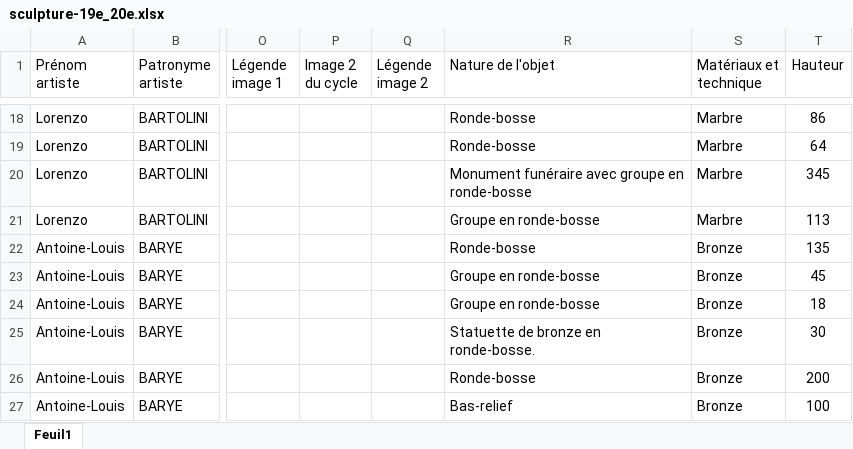
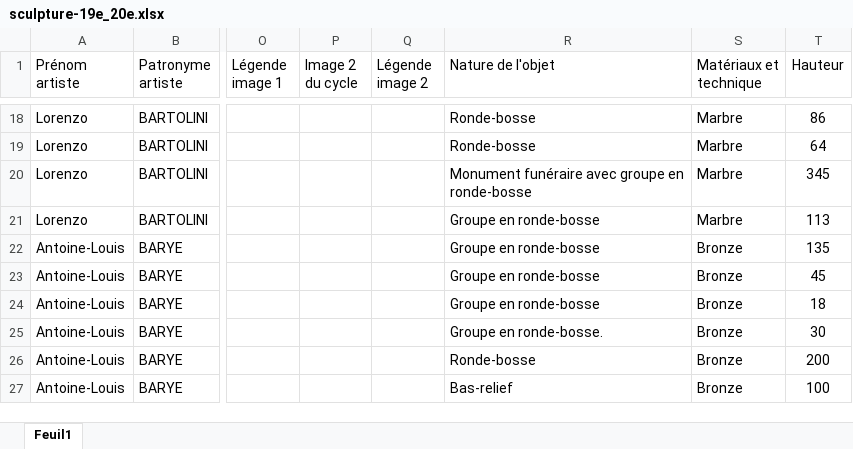
Before and after one commit to stassi-tech/art, an Excel workbook: quizzes/sculpture-19e_20e.xlsx, sheet Feuil1, drawn as a sheet; only a part is shown, gaps mark what is left out; values as stored, in another font and other column widths than the file's, no borders; the diff covers the shown part only; the diff names each change by its address in the sheet, - before the commit and + after, or states it on an @@ line.

```diff
--- a/quizzes/sculpture-19e_20e.xlsx (sheet Feuil1)
+++ b/quizzes/sculpture-19e_20e.xlsx (sheet Feuil1)
-R22 (Nature de l'objet): Ronde-bosse
+R22 (Nature de l'objet): Groupe en ronde-bosse
-R25 (Nature de l'objet): Statuette de bronze en ronde-bosse.
+R25 (Nature de l'objet): Groupe en ronde-bosse.
```
Also changed, not shown: 86 edited cells elsewhere in this sheet.
